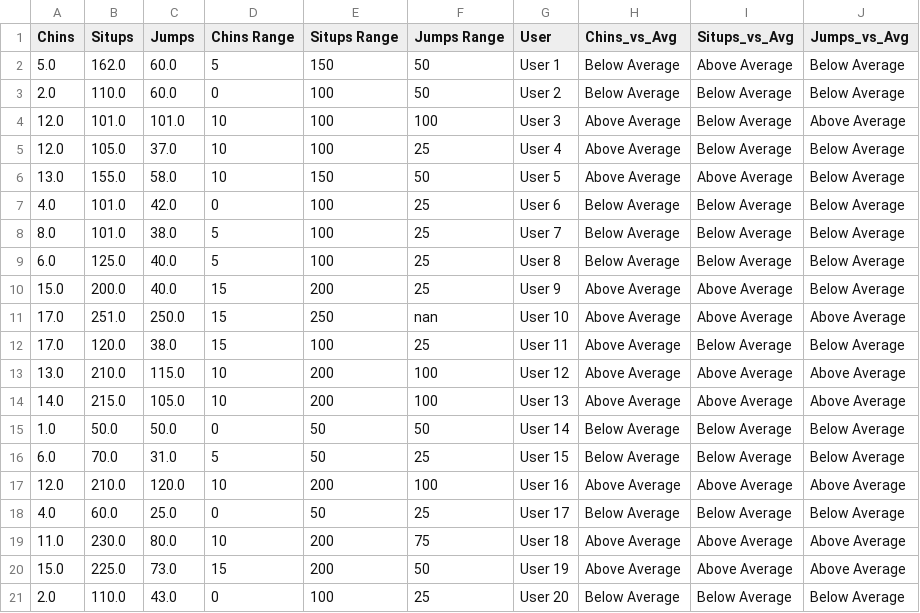
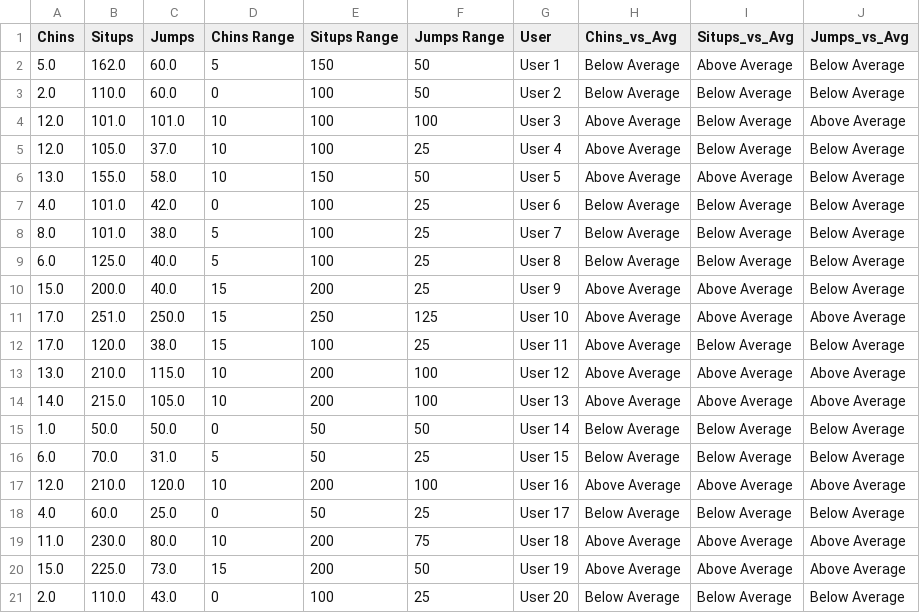
Before and after one commit to CamilaJaviera91/apache-beam-pipeline-first-approach, a CSV file: src/download/chins_filtered_7.csv, drawn as a sheet.

Commit message:
feat(all): edit csv file

```diff
--- a/src/download/chins_filtered_7.csv
+++ b/src/download/chins_filtered_7.csv
@@ -10,3 +10,3 @@ Chins,Situps,Jumps,Chins Range,Situps Range,Jumps Range,User,Chins_vs_Avg,Situps
 15.0, 200.0, 40.0, 15, 200, 25, User 9, Above Average, Above Average, Below Average
-17.0, 251.0, 250.0, 15, 250, nan, User 10, Above Average, Above Average, Above Average
+17.0, 251.0, 250.0, 15, 250, 125, User 10, Above Average, Above Average, Above Average
 17.0, 120.0, 38.0, 15, 100, 25, User 11, Above Average, Below Average, Below Average
```
